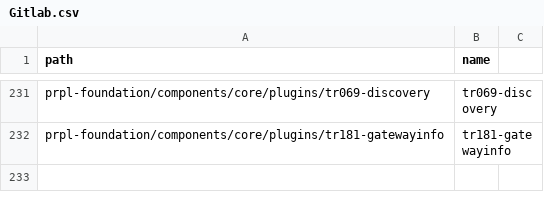
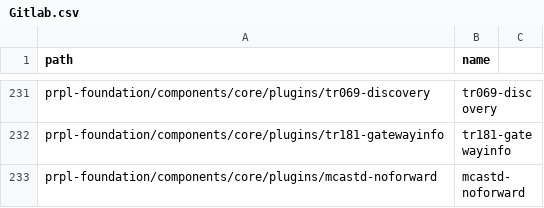
Before and after one commit to kavia-common/component-mapping-314849, a CSV file: Gitlab.csv, drawn as a sheet; only a part is shown, gaps mark what is left out; the diff names each change by its address in the sheet, - before the commit and + after, or states it on an @@ line.

Commit message:
aad_mapping_mcastd-noforward
Signed-off-by: ahmed sassi <ahmed.sassi_ext@softathome.com>

```diff
--- a/Gitlab.csv
+++ b/Gitlab.csv
+row 233: prpl-foundation/components/core/plugins/mcastd-noforward | mcastd-noforward
```
